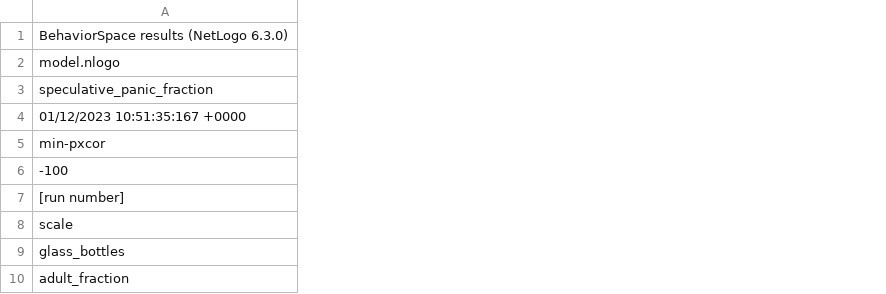
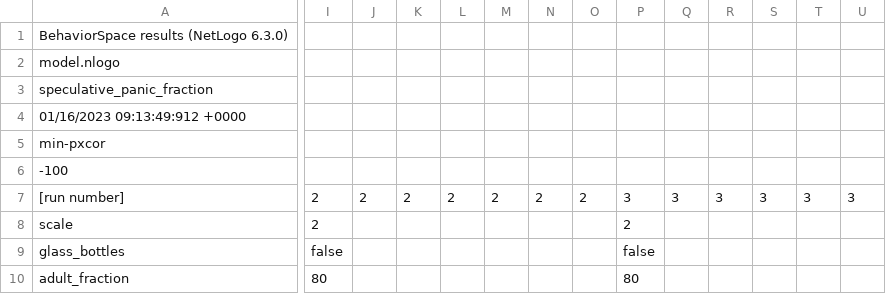
Before and after one commit to DavideFoini/CrowdLogo, a CSV file: results/speculative/panic_fraction/model speculative_panic_fraction-spreadsheet.csv, drawn as a sheet; only a part is shown, gaps mark what is left out; the diff covers the shown part only; the diff names each change by its address in the sheet, - before the commit and + after, or states it on an @@ line.

```diff
--- a/results/speculative/panic_fraction/model speculative_panic_fraction-spreadsheet.csv
+++ b/results/speculative/panic_fraction/model speculative_panic_fraction-spreadsheet.csv
+column I, rows 7-10: 2 | 2 | false | 80
+column J, row 7: 2
+column K, row 7: 2
+column L, row 7: 2
+column M, row 7: 2
+column N, row 7: 2
+column O, row 7: 2
+column P, rows 7-10: 3 | 2 | false | 80
+column Q, row 7: 3
+column R, row 7: 3
+column S, row 7: 3
+column T, row 7: 3
+column U, row 7: 3
-A4: 01/12/2023 10:51:35:167 +0000
+A4: 01/16/2023 09:13:49:912 +0000
```
Also changed, not shown: 22 added columns elsewhere in this file, results/speculative/panic_fraction/average_speed/average_speed_run_1.csv, results/speculative/panic_fraction/evacuation_speed/evacuation_speed_run_1.csv, 46 other files.
